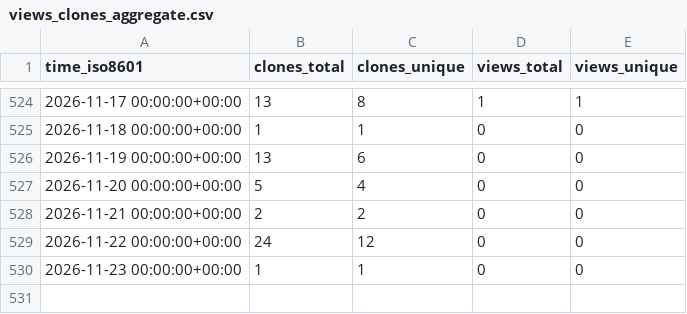
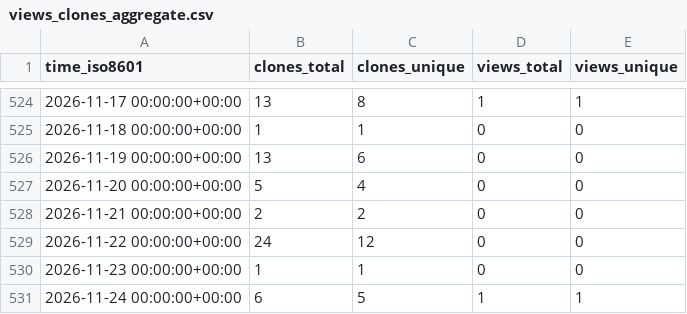
Before and after one commit to Davis-Fan/X-TED, a CSV file: Davis-Fan/X-TED/ghrs-data/views_clones_aggregate.csv, drawn as a sheet; only a part is shown, gaps mark what is left out; the diff names each change by its address in the sheet, - before the commit and + after, or states it on an @@ line.

```diff
--- a/Davis-Fan/X-TED/ghrs-data/views_clones_aggregate.csv
+++ b/Davis-Fan/X-TED/ghrs-data/views_clones_aggregate.csv
+row 531: 2026-11-24 00:00:00+00:00 | 6 | 5 | 1 | 1
```
Also changed, not shown: 1 other file.
